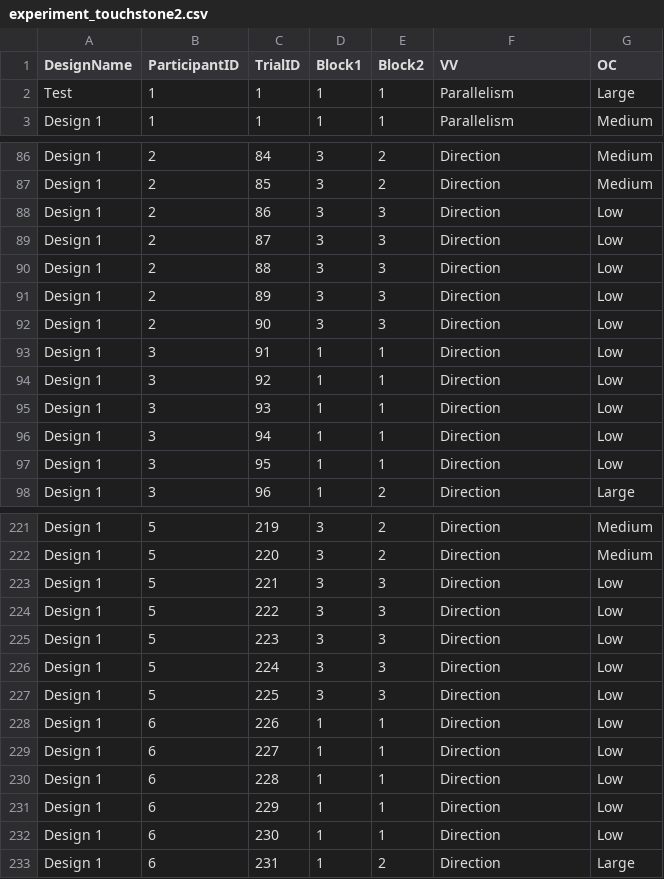
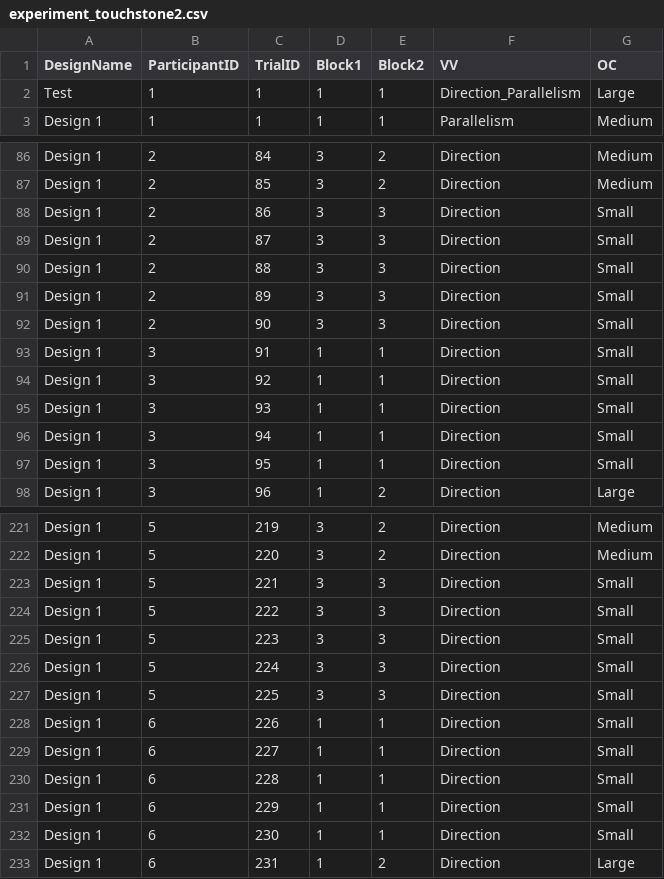
Before and after one commit to WanHsuanChiang/ExperimentalDesign, a CSV file: experiment_touchstone2.csv, drawn as a sheet; only a part is shown, gaps mark what is left out; the diff covers the shown part only.

Commit message:
Reconstructure the displayShape combination
There might have some error there so rewrite. But there's some error in from parallel

```diff
--- a/experiment_touchstone2.csv
+++ b/experiment_touchstone2.csv
@@ -1,3 +1,3 @@
 DesignName,ParticipantID,TrialID,Block1,Block2,VV,OC
-Test,1,1,1,1,Parallelism,Large
+Test,1,1,1,1,Direction_Parallelism,Large
 Design 1,1,1,1,1,Parallelism,Medium
@@ -87,12 +87,12 @@ Design 1,2,84,3,2,Direction,Medium
 Design 1,2,85,3,2,Direction,Medium
-Design 1,2,86,3,3,Direction,Low
-Design 1,2,87,3,3,Direction,Low
-Design 1,2,88,3,3,Direction,Low
-Design 1,2,89,3,3,Direction,Low
-Design 1,2,90,3,3,Direction,Low
-Design 1,3,91,1,1,Direction,Low
-Design 1,3,92,1,1,Direction,Low
-Design 1,3,93,1,1,Direction,Low
-Design 1,3,94,1,1,Direction,Low
-Design 1,3,95,1,1,Direction,Low
+Design 1,2,86,3,3,Direction,Small
+Design 1,2,87,3,3,Direction,Small
+Design 1,2,88,3,3,Direction,Small
+Design 1,2,89,3,3,Direction,Small
+Design 1,2,90,3,3,Direction,Small
+Design 1,3,91,1,1,Direction,Small
+Design 1,3,92,1,1,Direction,Small
+Design 1,3,93,1,1,Direction,Small
+Design 1,3,94,1,1,Direction,Small
+Design 1,3,95,1,1,Direction,Small
 Design 1,3,96,1,2,Direction,Large
@@ -222,12 +222,12 @@ Design 1,5,219,3,2,Direction,Medium
 Design 1,5,220,3,2,Direction,Medium
-Design 1,5,221,3,3,Direction,Low
-Design 1,5,222,3,3,Direction,Low
-Design 1,5,223,3,3,Direction,Low
-Design 1,5,224,3,3,Direction,Low
-Design 1,5,225,3,3,Direction,Low
-Design 1,6,226,1,1,Direction,Low
-Design 1,6,227,1,1,Direction,Low
-Design 1,6,228,1,1,Direction,Low
-Design 1,6,229,1,1,Direction,Low
-Design 1,6,230,1,1,Direction,Low
+Design 1,5,221,3,3,Direction,Small
+Design 1,5,222,3,3,Direction,Small
+Design 1,5,223,3,3,Direction,Small
+Design 1,5,224,3,3,Direction,Small
+Design 1,5,225,3,3,Direction,Small
+Design 1,6,226,1,1,Direction,Small
+Design 1,6,227,1,1,Direction,Small
+Design 1,6,228,1,1,Direction,Small
+Design 1,6,229,1,1,Direction,Small
+Design 1,6,230,1,1,Direction,Small
 Design 1,6,231,1,2,Direction,Large
```
Also changed, not shown: 70 edited cells elsewhere in this file, 1 other file.
